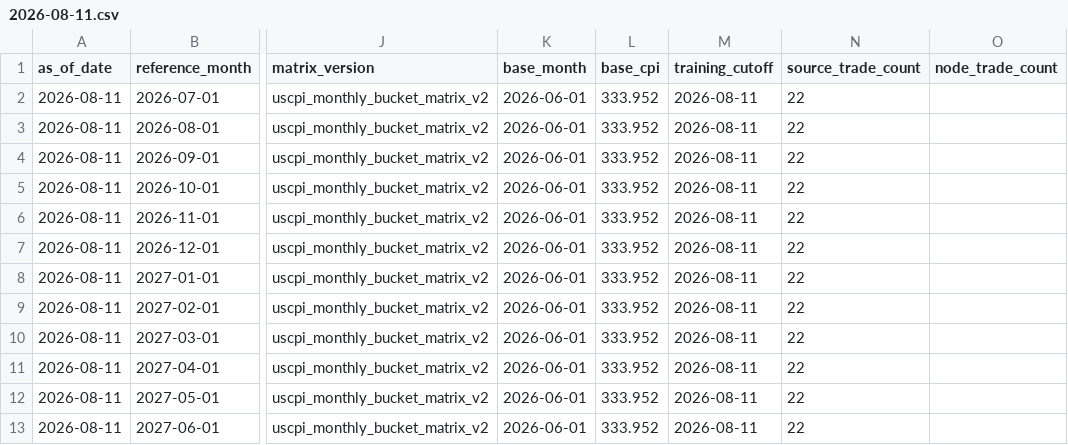
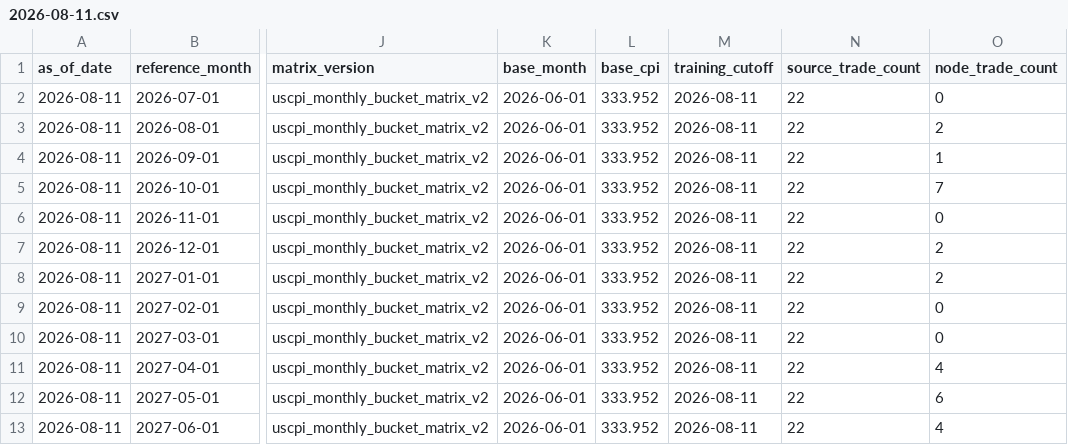
Before and after one commit to greenwoodmark/inflation_uk, a CSV file: data/cpurnsa_snapshots/2026-08-11.csv, drawn as a sheet; only a part is shown, gaps mark what is left out; the diff names each change by its address in the sheet, - before the commit and + after, or states it on an @@ line.

```diff
--- a/data/cpurnsa_snapshots/2026-08-11.csv
+++ b/data/cpurnsa_snapshots/2026-08-11.csv
-O2 (node_trade_count): (empty)
+O2 (node_trade_count): 0
-O3 (node_trade_count): (empty)
+O3 (node_trade_count): 2
-O4 (node_trade_count): (empty)
+O4 (node_trade_count): 1
-O5 (node_trade_count): (empty)
+O5 (node_trade_count): 7
-O6 (node_trade_count): (empty)
+O6 (node_trade_count): 0
-O7:O8 (node_trade_count): (empty)
+O7:O8 (node_trade_count): 2
-O9:O10 (node_trade_count): (empty)
+O9:O10 (node_trade_count): 0
-O11 (node_trade_count): (empty)
+O11 (node_trade_count): 4
-O12 (node_trade_count): (empty)
+O12 (node_trade_count): 6
-O13 (node_trade_count): (empty)
+O13 (node_trade_count): 4
```
Also changed, not shown: data/cpurnsa_snapshots/2026-08-10.csv, 2 other files.
